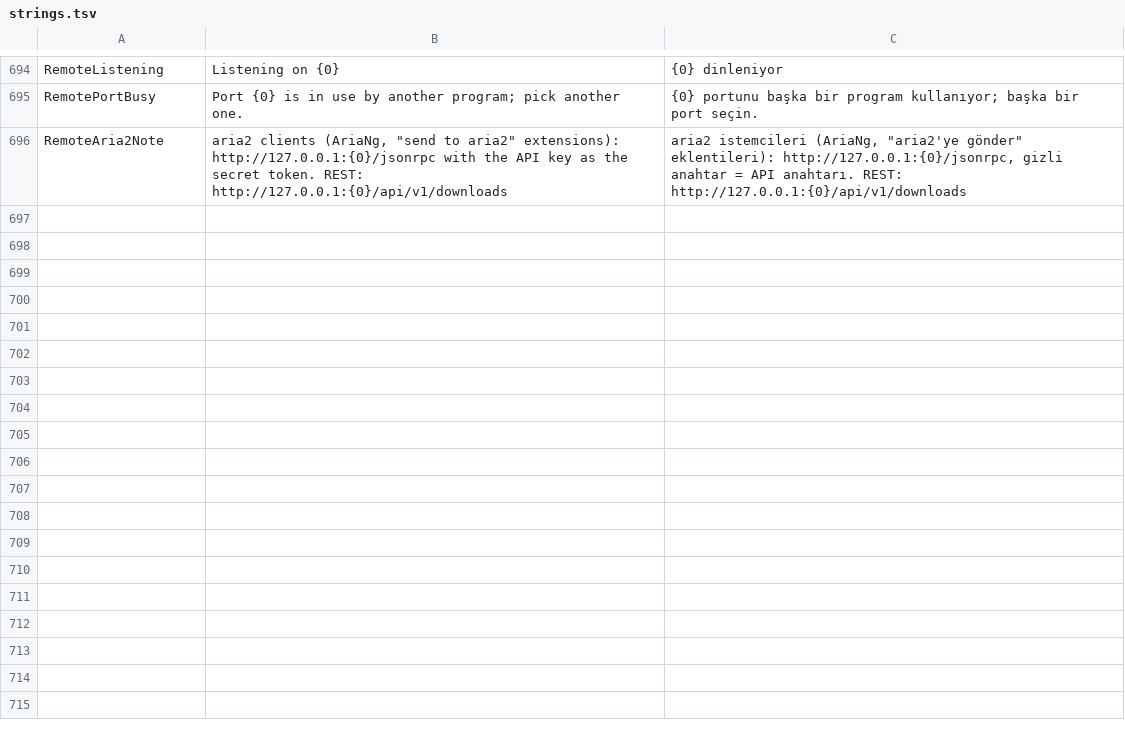
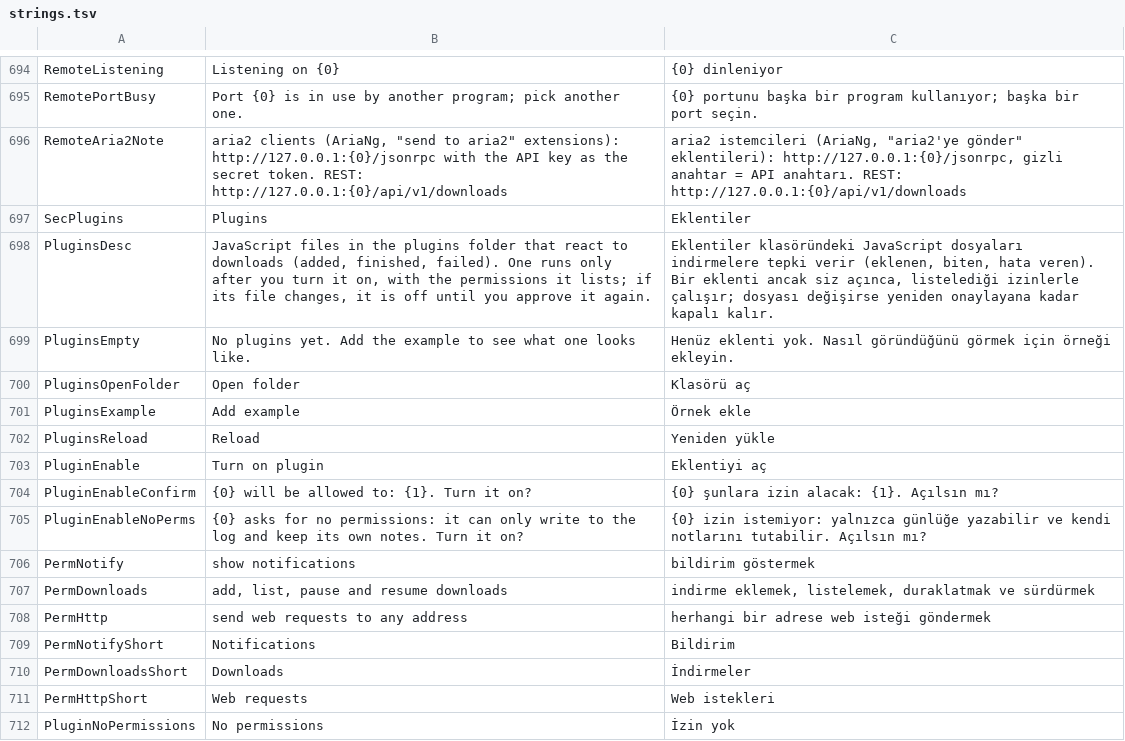
Before and after one commit to MihrimatriX/fluxer-download-manager, a TSV file: tools/strings.tsv, drawn as a sheet; only a part is shown, gaps mark what is left out; the diff names each change by its address in the sheet, - before the commit and + after, or states it on an @@ line.

```diff
--- a/tools/strings.tsv
+++ b/tools/strings.tsv
+row 697: SecPlugins | Plugins | Eklentiler
+row 698: PluginsDesc | JavaScript files in the plugins folder that react to downloads (added, finished, failed). One runs only after you turn it on, with the permissions it lists; if its file changes, it is off until you approve it again. | Eklentiler klasöründeki JavaScript dosyaları indirmelere tepki verir (eklenen, biten, hata veren). Bir eklenti ancak siz açınca, listelediği izinlerle çalışır; dosyası değişirse yeniden onaylayana kadar kapalı kalır.
+row 699: PluginsEmpty | No plugins yet. Add the example to see what one looks like. | Henüz eklenti yok. Nasıl göründüğünü görmek için örneği ekleyin.
+row 700: PluginsOpenFolder | Open folder | Klasörü aç
+row 701: PluginsExample | Add example | Örnek ekle
+row 702: PluginsReload | Reload | Yeniden yükle
+row 703: PluginEnable | Turn on plugin | Eklentiyi aç
+row 704: PluginEnableConfirm | {0} will be allowed to: {1}. Turn it on? | {0} şunlara izin alacak: {1}. Açılsın mı?
+row 705: PluginEnableNoPerms | {0} asks for no permissions: it can only write to the log and keep its own notes. Turn it on? | {0} izin istemiyor: yalnızca günlüğe yazabilir ve kendi notlarını tutabilir. Açılsın mı?
+row 706: PermNotify | show notifications | bildirim göstermek
+row 707: PermDownloads | add, list, pause and resume downloads | indirme eklemek, listelemek, duraklatmak ve sürdürmek
+row 708: PermHttp | send web requests to any address | herhangi bir adrese web isteği göndermek
+row 709: PermNotifyShort | Notifications | Bildirim
+row 710: PermDownloadsShort | Downloads | İndirmeler
+row 711: PermHttpShort | Web requests | Web istekleri
+row 712: PluginNoPermissions | No permissions | İzin yok
```
Also changed, not shown: 16 other files.
